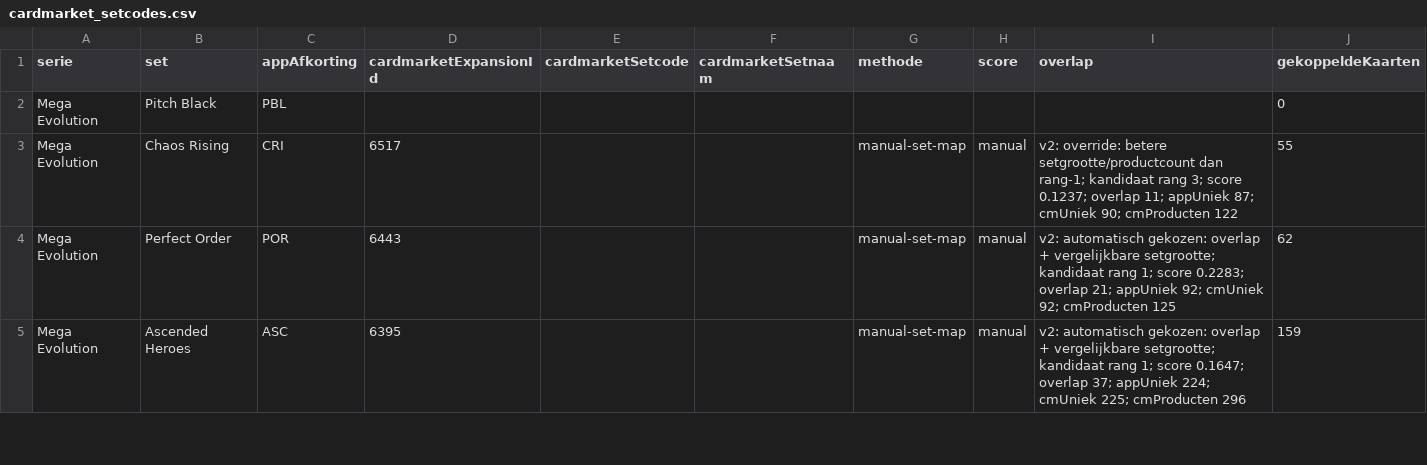
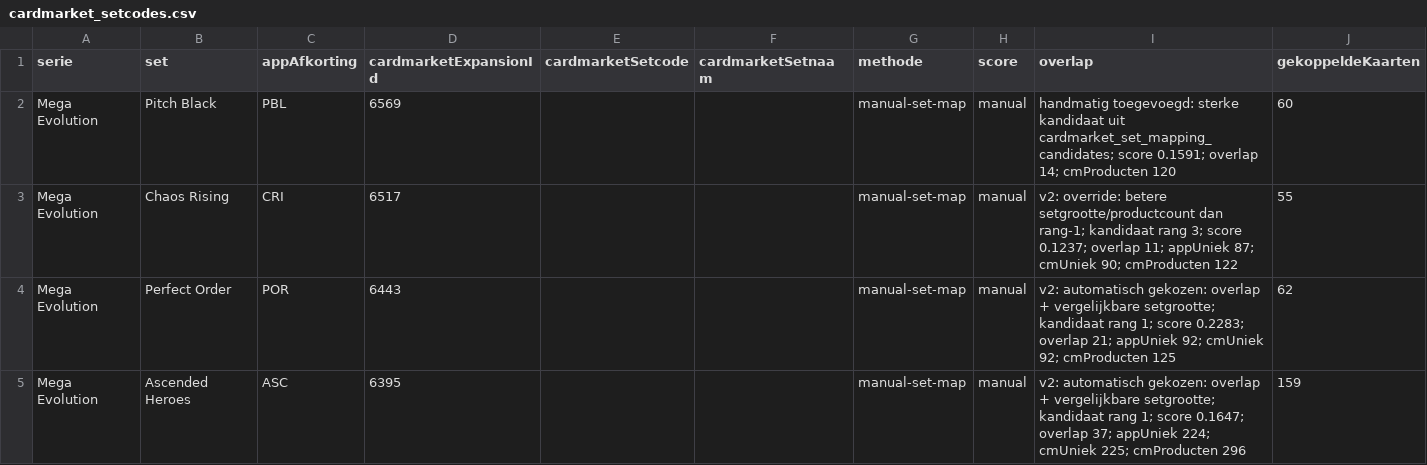
Before and after one commit to Tillie007/Pokemon-tcg-checklist, a CSV file: cardmarket_setcodes.csv, drawn as a sheet; only a part is shown.

```diff
--- a/cardmarket_setcodes.csv
+++ b/cardmarket_setcodes.csv
@@ -1,3 +1,3 @@
 serie;set;appAfkorting;cardmarketExpansionId;cardmarketSetcode;cardmarketSetnaam;methode;score;overlap;gekoppeldeKaarten
-Mega Evolution;Pitch Black;PBL;;;;;;;0
+Mega Evolution;Pitch Black;PBL;6569;;;manual-set-map;manual;"handmatig toegevoegd: sterke kandidaat uit cardmarket_set_mapping_candidates; score 0.1591; overlap 14; cmProducten 120";60
 Mega Evolution;Chaos Rising;CRI;6517;;;manual-set-map;manual;"v2: override: betere setgrootte/productcount dan rang-1; kandidaat rang 3; score 0.1237; overlap 11; appUniek 87; cmUniek 90; cmProducten 122";55
```
Also changed, not shown: cardmarket_manual_set_map.csv, cardmarket_set_mapping_candidates.csv, 4 other files.
